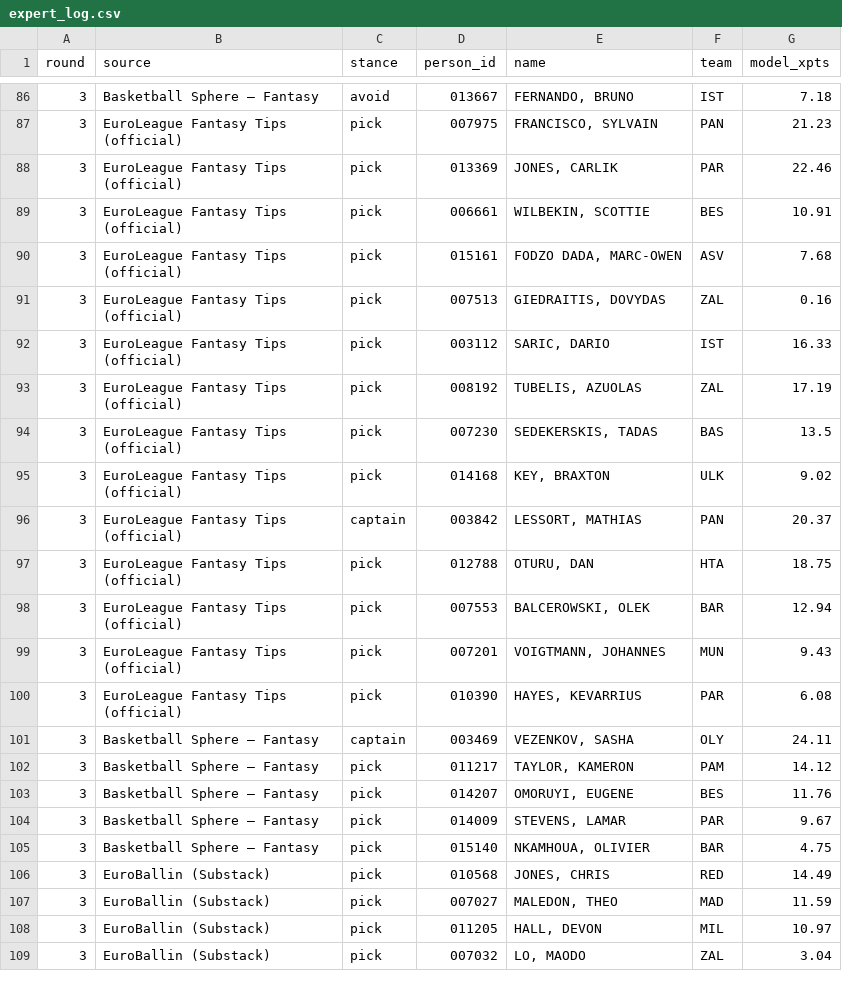
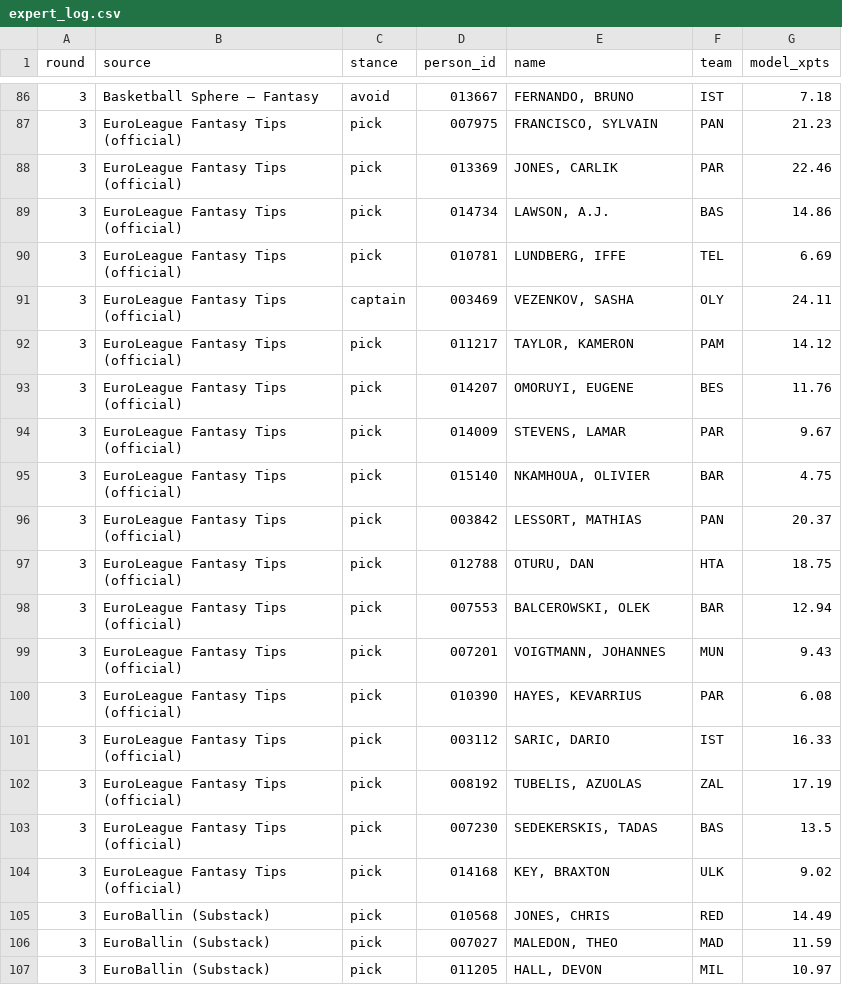
Before and after one commit to VaGlar/Euroleague-Fantasy-Challenge, a CSV file: data/public/expert_log.csv, drawn as a sheet; only a part is shown, gaps mark what is left out; the shorter side is filled out with more unchanged rows.

Commit message:
data: update 2026-10-01 04:08

```diff
--- a/data/public/expert_log.csv
+++ b/data/public/expert_log.csv
@@ -88,5 +88,14 @@ round,source,stance,person_id,name,team,model_xpts
 3,EuroLeague Fantasy Tips (official),pick,013369,"JONES, CARLIK",PAR,22.46
-3,EuroLeague Fantasy Tips (official),pick,006661,"WILBEKIN, SCOTTIE",BES,10.91
-3,EuroLeague Fantasy Tips (official),pick,015161,"FODZO DADA, MARC-OWEN",ASV,7.68
-3,EuroLeague Fantasy Tips (official),pick,007513,"GIEDRAITIS, DOVYDAS",ZAL,0.16
+3,EuroLeague Fantasy Tips (official),pick,014734,"LAWSON, A.J.",BAS,14.86
+3,EuroLeague Fantasy Tips (official),pick,010781,"LUNDBERG, IFFE",TEL,6.69
+3,EuroLeague Fantasy Tips (official),captain,003469,"VEZENKOV, SASHA",OLY,24.11
+3,EuroLeague Fantasy Tips (official),pick,011217,"TAYLOR, KAMERON",PAM,14.12
+3,EuroLeague Fantasy Tips (official),pick,014207,"OMORUYI, EUGENE",BES,11.76
+3,EuroLeague Fantasy Tips (official),pick,014009,"STEVENS, LAMAR",PAR,9.67
+3,EuroLeague Fantasy Tips (official),pick,015140,"NKAMHOUA, OLIVIER",BAR,4.75
+3,EuroLeague Fantasy Tips (official),pick,003842,"LESSORT, MATHIAS",PAN,20.37
+3,EuroLeague Fantasy Tips (official),pick,012788,"OTURU, DAN",HTA,18.75
+3,EuroLeague Fantasy Tips (official),pick,007553,"BALCEROWSKI, OLEK",BAR,12.94
+3,EuroLeague Fantasy Tips (official),pick,007201,"VOIGTMANN, JOHANNES",MUN,9.43
+3,EuroLeague Fantasy Tips (official),pick,010390,"HAYES, KEVARRIUS",PAR,6.08
 3,EuroLeague Fantasy Tips (official),pick,003112,"SARIC, DARIO",IST,16.33
@@ -95,12 +104,2 @@ round,source,stance,person_id,name,team,model_xpts
 3,EuroLeague Fantasy Tips (official),pick,014168,"KEY, BRAXTON",ULK,9.02
-3,EuroLeague Fantasy Tips (official),captain,003842,"LESSORT, MATHIAS",PAN,20.37
-3,EuroLeague Fantasy Tips (official),pick,012788,"OTURU, DAN",HTA,18.75
-3,EuroLeague Fantasy Tips (official),pick,007553,"BALCEROWSKI, OLEK",BAR,12.94
-3,EuroLeague Fantasy Tips (official),pick,007201,"VOIGTMANN, JOHANNES",MUN,9.43
-3,EuroLeague Fantasy Tips (official),pick,010390,"HAYES, KEVARRIUS",PAR,6.08
-3,Basketball Sphere – Fantasy,captain,003469,"VEZENKOV, SASHA",OLY,24.11
-3,Basketball Sphere – Fantasy,pick,011217,"TAYLOR, KAMERON",PAM,14.12
-3,Basketball Sphere – Fantasy,pick,014207,"OMORUYI, EUGENE",BES,11.76
-3,Basketball Sphere – Fantasy,pick,014009,"STEVENS, LAMAR",PAR,9.67
-3,Basketball Sphere – Fantasy,pick,015140,"NKAMHOUA, OLIVIER",BAR,4.75
 3,EuroBallin (Substack),pick,010568,"JONES, CHRIS",RED,14.49
```
Also changed, not shown: data/public/pred_log.csv, data/public/prices.csv, 12 other files.
